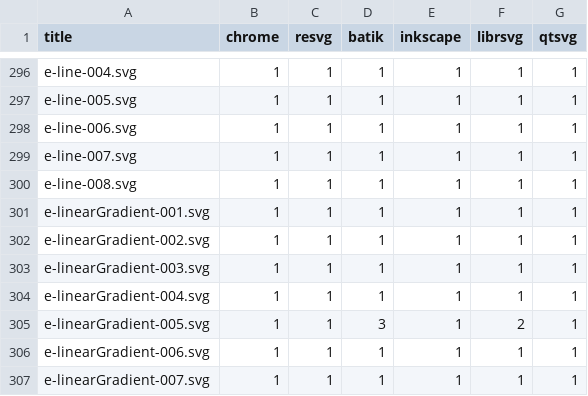
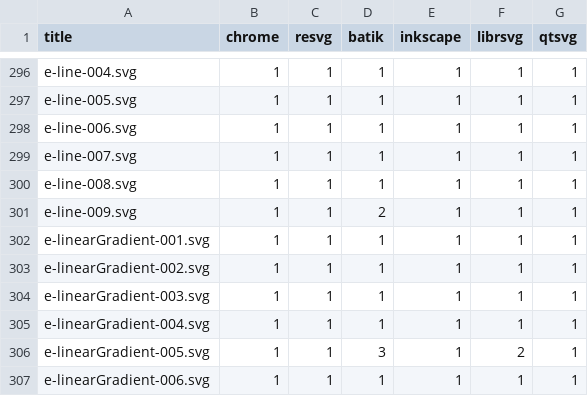
Before and after one commit to RazrFalcon/resvg-test-suite, a CSV file: results.csv, drawn as a sheet; only a part is shown, gaps mark what is left out; the shorter side is filled out with more unchanged rows.

Commit message:
Added new `line` element tests.

```diff
--- a/results.csv
+++ b/results.csv
@@ -300,2 +300,3 @@ e-line-007.svg,1,1,1,1,1,1
 e-line-008.svg,1,1,1,1,1,1
+e-line-009.svg,1,1,2,1,1,1
 e-linearGradient-001.svg,1,1,1,1,1,1
```
Also changed, not shown: 2 other files.
